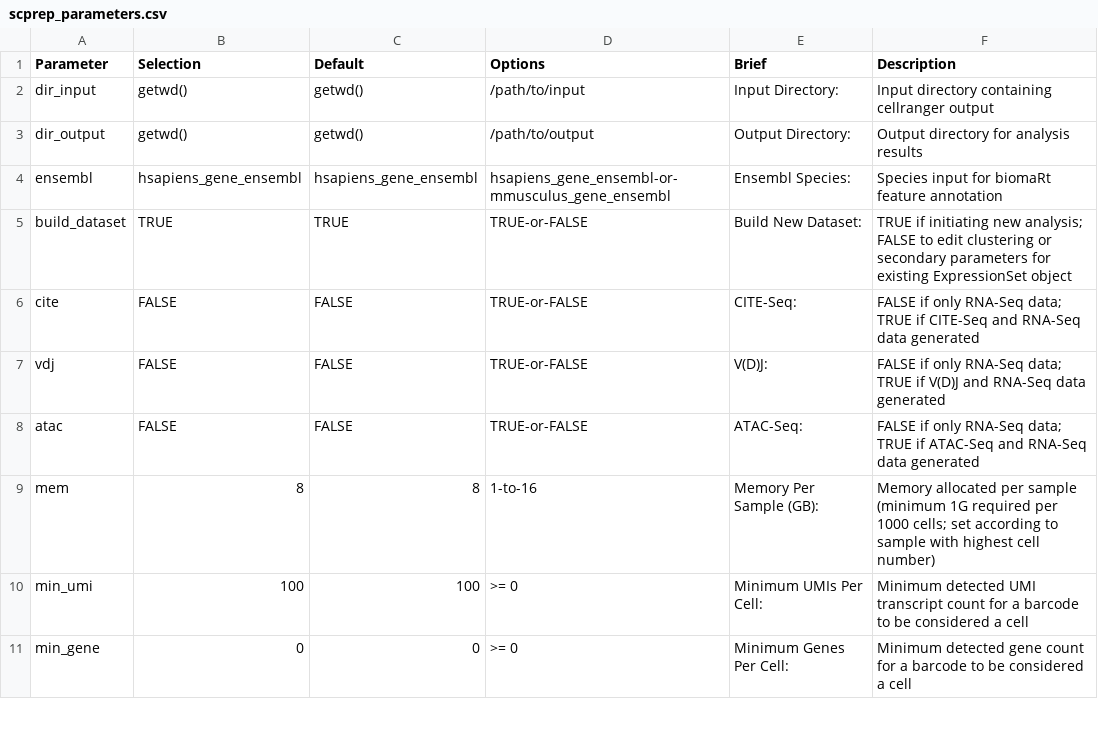
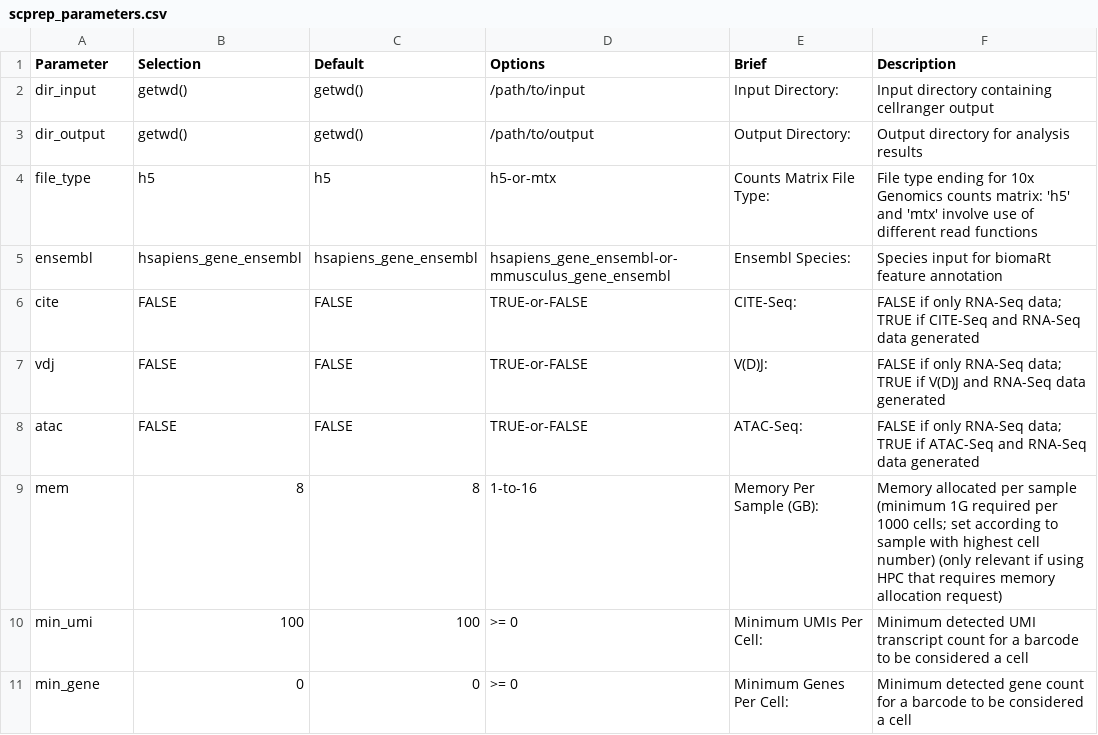
Before and after one commit to g-duclos/scprep, a CSV file: inst/extdata/scprep_parameters.csv, drawn as a sheet; only a part is shown.

```diff
--- a/inst/extdata/scprep_parameters.csv
+++ b/inst/extdata/scprep_parameters.csv
@@ -3,4 +3,4 @@ dir_input,getwd(),getwd(),/path/to/input,Input Directory:,Input directory contai
 dir_output,getwd(),getwd(),/path/to/output,Output Directory:,Output directory for analysis results
+file_type,h5,h5,h5-or-mtx,Counts Matrix File Type:,File type ending for 10x Genomics counts matrix: 'h5' and 'mtx' involve use of different read functions
 ensembl,hsapiens_gene_ensembl,hsapiens_gene_ensembl,hsapiens_gene_ensembl-or-mmusculus_gene_ensembl,Ensembl Species:,Species input for biomaRt feature annotation
-build_dataset,TRUE,TRUE,TRUE-or-FALSE,Build New Dataset:,TRUE if initiating new analysis; FALSE to edit clustering or secondary parameters for existing ExpressionSet object
 cite,FALSE,FALSE,TRUE-or-FALSE,CITE-Seq:,FALSE if only RNA-Seq data; TRUE if CITE-Seq and RNA-Seq data generated
@@ -8,3 +8,3 @@ vdj,FALSE,FALSE,TRUE-or-FALSE,V(D)J:,FALSE if only RNA-Seq data; TRUE if V(D)J a
 atac,FALSE,FALSE,TRUE-or-FALSE,ATAC-Seq:,FALSE if only RNA-Seq data; TRUE if ATAC-Seq and RNA-Seq data generated
-mem,8,8,1-to-16,Memory Per Sample (GB):,Memory allocated per sample (minimum 1G required per 1000 cells; set according to sample with highest cell number)
+mem,8,8,1-to-16,Memory Per Sample (GB):,Memory allocated per sample (minimum 1G required per 1000 cells; set according to sample with highest cell number) (only relevant if using HPC that requires memory allocation request)
 min_umi,100,100,>= 0,Minimum UMIs Per Cell:,Minimum detected UMI transcript count for a barcode to be considered a cell
```
Also changed, not shown: 5 other files.
